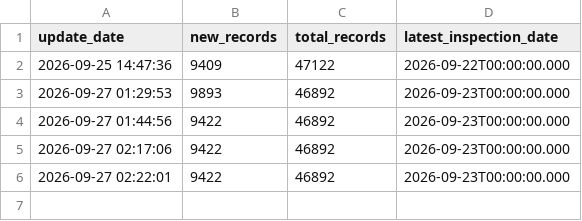
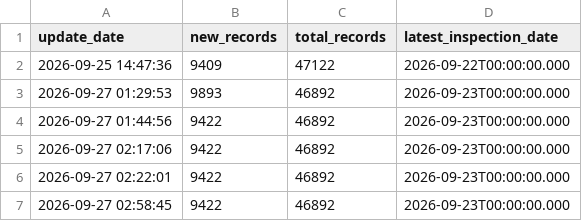
Before and after one commit to Ziyi2025/nyc-restaurant-recommender, a CSV file: update_log.csv, drawn as a sheet; the diff names each change by its address in the sheet, - before the commit and + after, or states it on an @@ line.

```diff
--- a/update_log.csv
+++ b/update_log.csv
+row 7: 2026-09-27 02:58:45 | 9422 | 46892 | 2026-09-23T00:00:00.000
```
Also changed, not shown: final_scores_Chicken.csv, final_scores_Coffee_Tea.csv, 19 other files.
